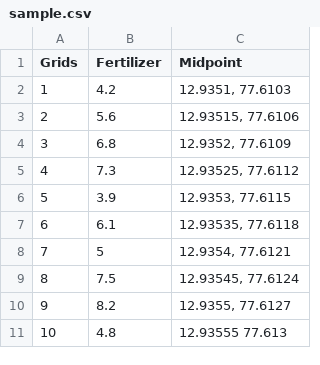
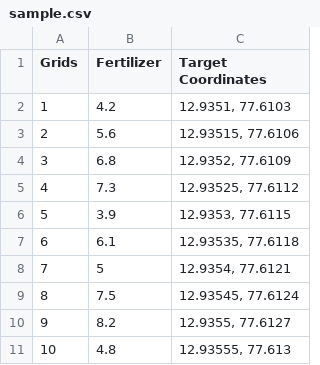
Before and after one commit to thebrohammed/waypoint-generator, a CSV file: sample.csv, drawn as a sheet.

```diff
--- a/sample.csv
+++ b/sample.csv
@@ -1,2 +1,2 @@
-Grids,Fertilizer,Midpoint
+Grids,Fertilizer,Target Coordinates
 1,4.2,"12.9351, 77.6103"
@@ -10,2 +10,2 @@ Grids,Fertilizer,Midpoint
 9,8.2,"12.9355, 77.6127"
-10,4.8,12.93555 77.613
+10,4.8,"12.93555, 77.613"
```
Also changed, not shown: 2 other files.
